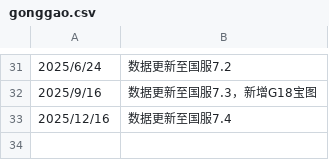
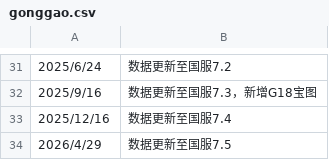
Before and after one commit to ffxiv-cn/tools.ffxiv.cn, a CSV file: lajipai/csv/gonggao.csv, drawn as a sheet; only a part is shown, gaps mark what is left out; the diff names each change by its address in the sheet, - before the commit and + after, or states it on an @@ line.

Commit message:
更新

```diff
--- a/lajipai/csv/gonggao.csv
+++ b/lajipai/csv/gonggao.csv
+row 34: 2026/4/29 | 数据更新至国服7.5
```
